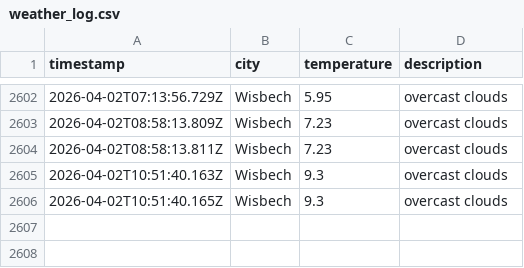
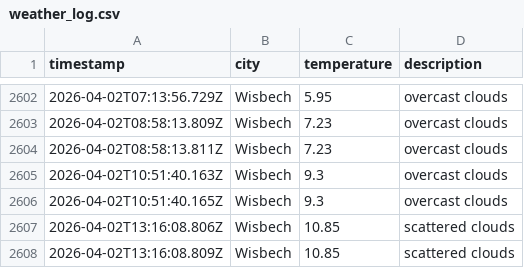
Before and after one commit to jamesYoungs4/New-Data-Weather-Ops, a CSV file: data/weather_log.csv, drawn as a sheet; only a part is shown, gaps mark what is left out; the diff names each change by its address in the sheet, - before the commit and + after, or states it on an @@ line.

```diff
--- a/data/weather_log.csv
+++ b/data/weather_log.csv
+row 2607: 2026-04-02T13:16:08.806Z | Wisbech | 10.85 | scattered clouds
+row 2608: 2026-04-02T13:16:08.809Z | Wisbech | 10.85 | scattered clouds
```
Also changed, not shown: 1 other file.
